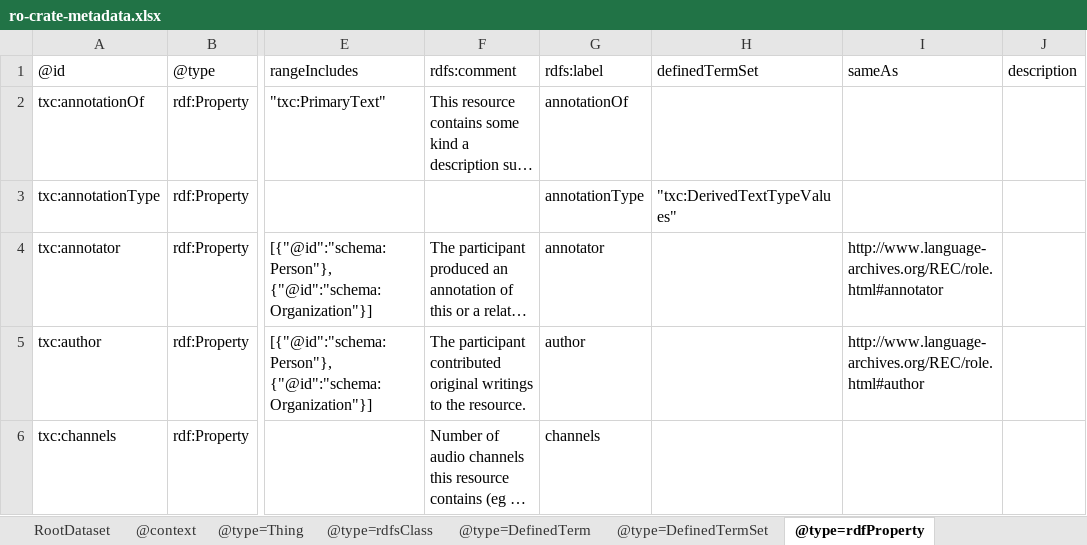
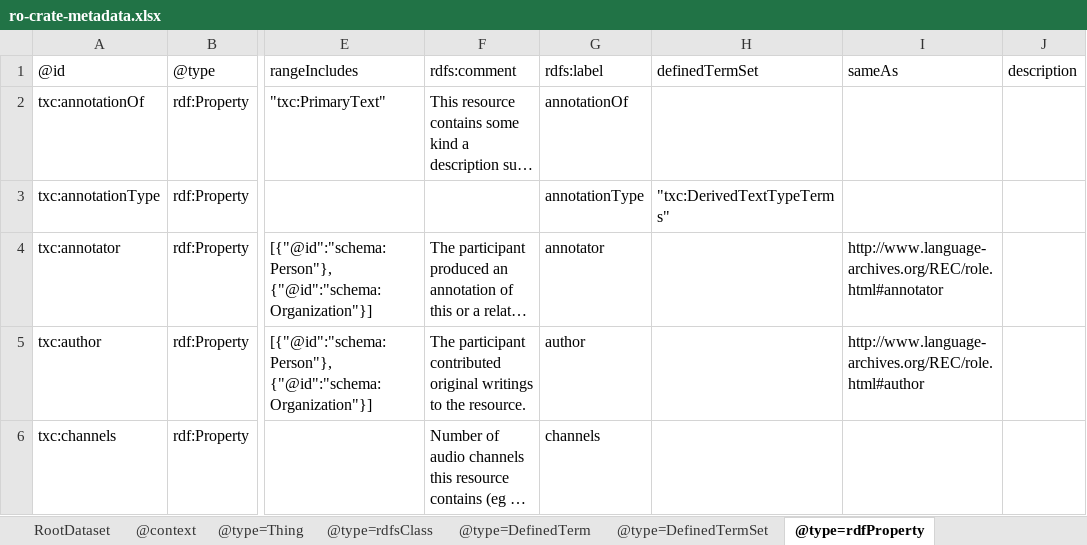
Before and after one commit to Language-Research-Technology/language-data-commons-vocabs, an Excel workbook: ontology/ro-crate-metadata.xlsx, sheet @type=rdfProperty, drawn as a sheet; only a part is shown, gaps mark what is left out; long unchanged cells end in …; values as stored, in another font and other column widths than the file's, no borders; the diff covers the shown part only; the diff names each change by its address in the sheet, - before the commit and + after, or states it on an @@ line.

```diff
--- a/ontology/ro-crate-metadata.xlsx (sheet @type=rdfProperty)
+++ b/ontology/ro-crate-metadata.xlsx (sheet @type=rdfProperty)
-H3 (definedTermSet): "txc:DerivedTextTypeValues"
+H3 (definedTermSet): "txc:DerivedTextTypeTerms"
```
Also changed, not shown: 2 added rows and 2 edited cells elsewhere in this sheet, sheet @type=DefinedTerm, sheet @type=DefinedTermSet, sheet @type=rdfsClass, sheet @type=Thing, 4 other files.
